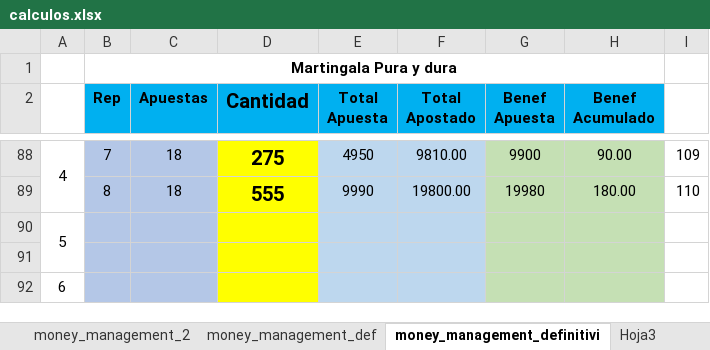
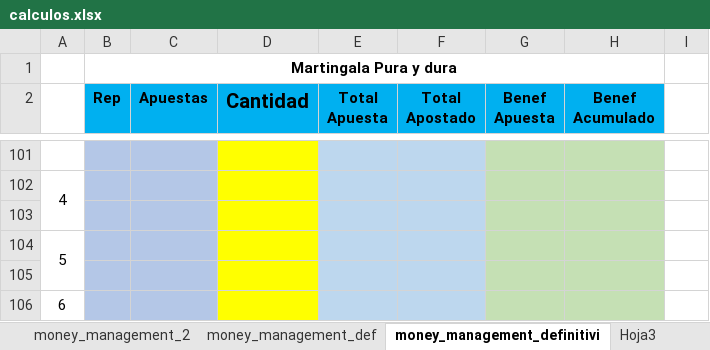
Before and after one commit to sergi-reus-code/rou_2021, an Excel workbook: temp/calculos.xlsx, sheet money_management_definitivi, drawn as a sheet; only a part is shown, gaps mark what is left out; values as stored, in another font and other column widths than the file's, no borders; removed rows and columns are numbered as before the commit, all else as after; the diff covers the shown part only; the diff names each change by its address in the sheet, - before the commit and + after, or states it on an @@ line.

Commit message:
asd

```diff
--- a/temp/calculos.xlsx (sheet money_management_definitivi)
+++ b/temp/calculos.xlsx (sheet money_management_definitivi)
-row 101: 4 | 7 | 18 | 275 | 4950 | 9810.00 | 9900 | 90.00 | 109
+row 101: (empty)
-A88:A89 merged
+row 102: 4
-row 103:  | 8 | 18 | 555 | 9990 | 19800.00 | 19980 | 180.00 | 110
+row 103: (empty)
```
Also changed, not shown: 13 added rows, 47 edited cells, cell formats and merged cells elsewhere in this sheet.
